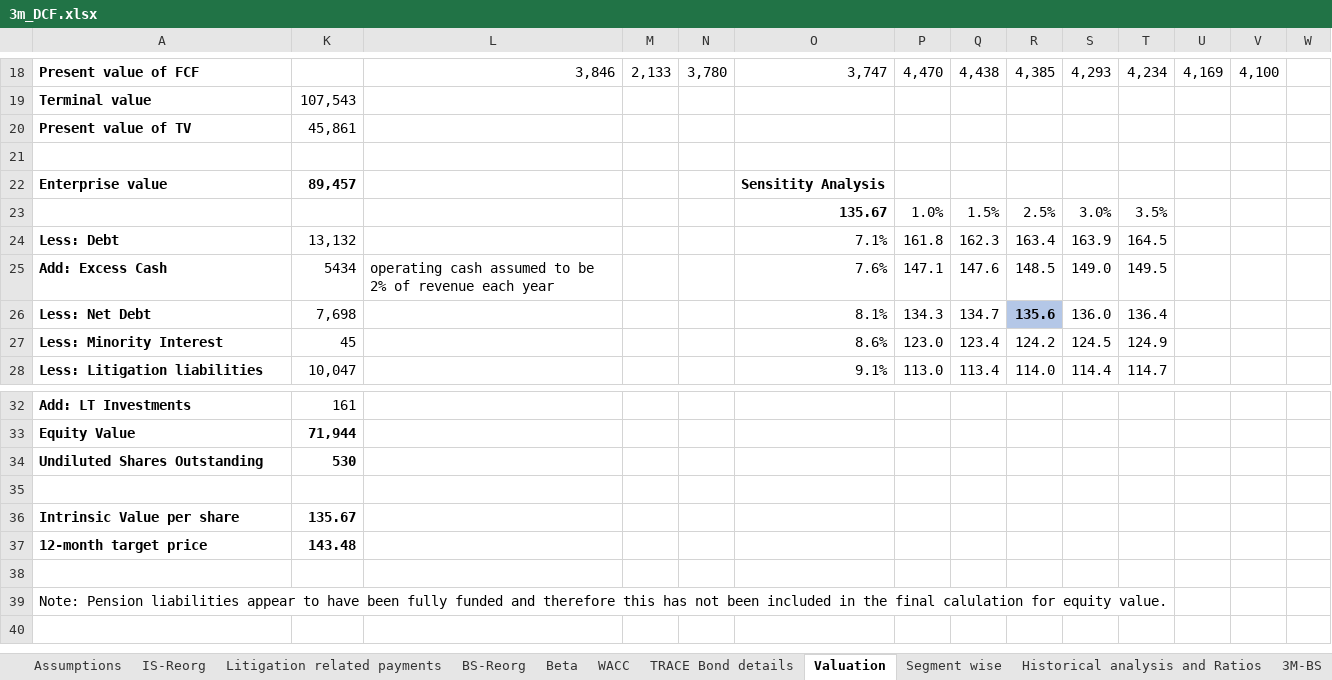
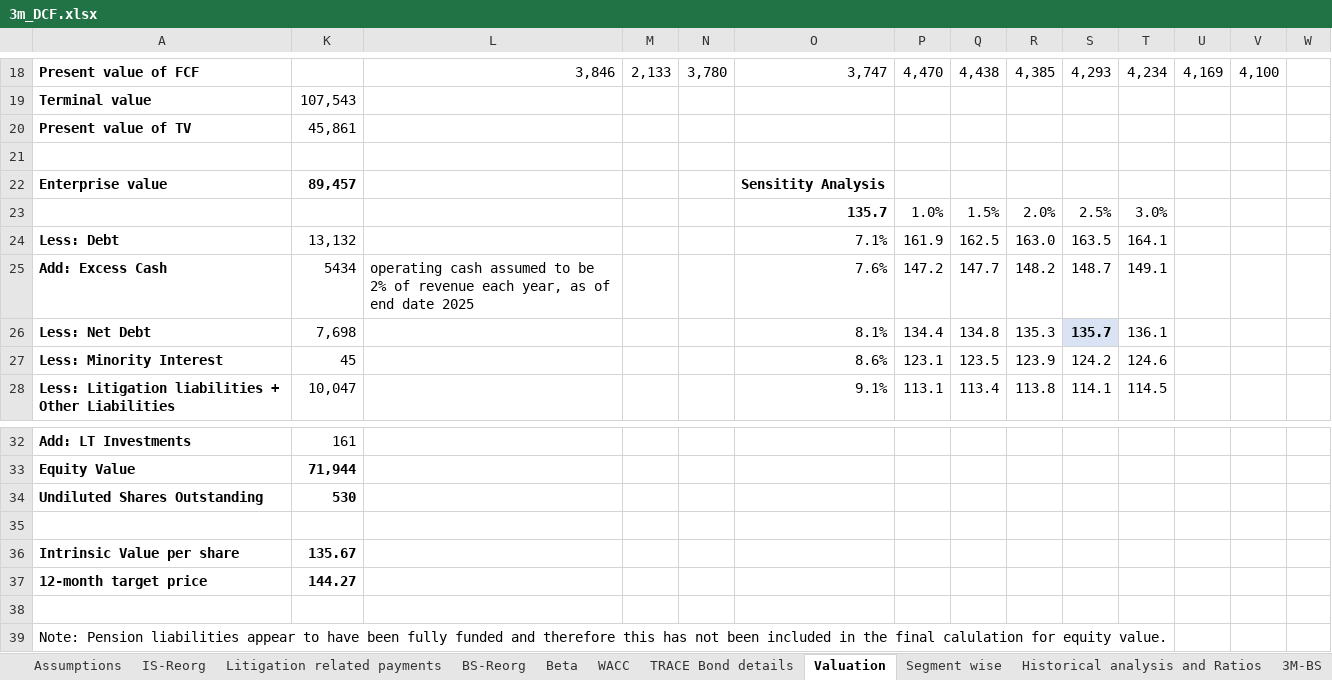
Before and after one commit to purvabhatia/purvabhatia.github.io, an Excel workbook: assets/3m_DCF.xlsx, sheet Valuation, drawn as a sheet; only a part is shown, gaps mark what is left out; values as stored, in another font and other column widths than the file's, no borders; removed rows and columns are numbered as before the commit, all else as after; the diff covers the shown part only; the diff names each change by its address in the sheet, - before the commit and + after, or states it on an @@ line.

```diff
--- a/assets/3m_DCF.xlsx (sheet Valuation)
+++ b/assets/3m_DCF.xlsx (sheet Valuation)
-row 23:  |  |  |  |  | 135.67 | 1.0% | 1.5% | 2.5% | 3.0% | 3.5%
+row 23:  |  |  |  |  | 135.7 | 1.0% | 1.5% | 2.0% | 2.5% | 3.0%
-P24: 161.8
+P24: 161.9
-Q24: 162.3
+Q24: 162.5
-R24: 163.4
+R24: 163.0
-S24: 163.9
+S24: 163.5
-T24: 164.5
+T24: 164.1
-L25: …revenue each year
+L25: …revenue each year, as of end date 2025
-P25: 147.1
+P25: 147.2
-Q25: 147.6
+Q25: 147.7
-R25: 148.5
+R25: 148.2
-S25: 149.0
+S25: 148.7
-T25: 149.5
+T25: 149.1
-P26: 134.3
+P26: 134.4
-Q26: 134.7
+Q26: 134.8
-R26: 135.6
+R26: 135.3
@@ R26 fill: #B4C7E7 → none, bold: on → off @@
-S26: 136.0
+S26: 135.7
@@ S26 fill: none → #DAE3F3, bold: off → on @@
-T26: 136.4
+T26: 136.1
-P27: 123.0
+P27: 123.1
-Q27: 123.4
+Q27: 123.5
-R27: 124.2
+R27: 123.9
-S27: 124.5
+S27: 124.2
-T27: 124.9
+T27: 124.6
-row 28: Less: Litigation liabilities | 10,047 |  |  |  | 9.1% | 113.0 | 113.4 | 114.0 | 114.4 | 114.7
+row 28: Less: Litigation liabilities + Other Liabilities | 10,047 |  |  |  | 9.1% | 113.1 | 113.4 | 113.8 | 114.1 | 114.5
-K37: 143.48
+K37: 144.27
```
Also changed, not shown: 5 edited cells elsewhere in this sheet, sheet IS-Reorg, sheet BS-Reorg, sheet Historical analysis and Ratios, sheet Litigation related payments, sheet Beta, sheet 3M-CFS, 2 more sheets, formulas that keep their value, hidden cells, charts or pictures, 3 other files.
